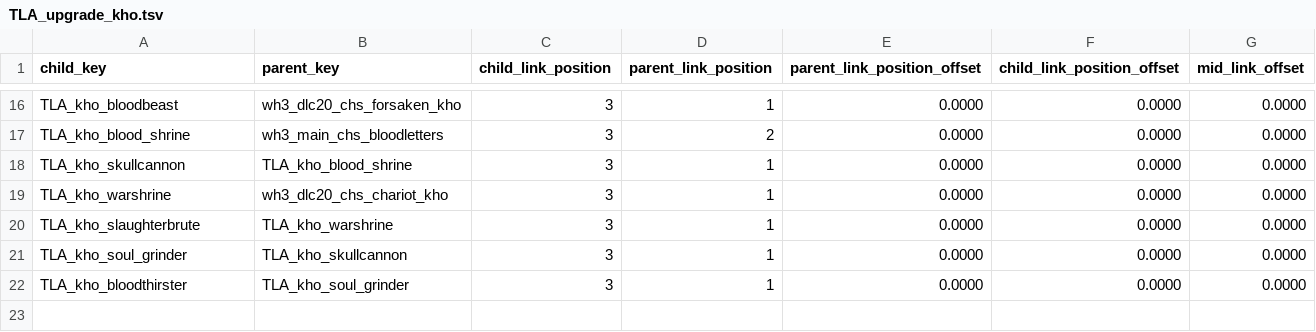
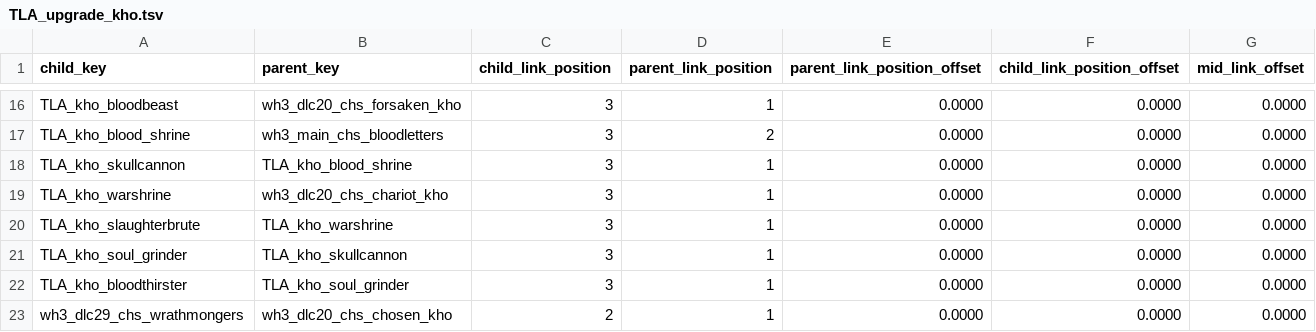
Before and after one commit to zverofaust/WarbandUpgradeExpanded, a TSV file: db/unit_upgrade_group_ui_links_tables/TLA_upgrade_kho.tsv, drawn as a sheet; only a part is shown, gaps mark what is left out.

Commit message:
Connect Khorne Chosen to Wrathmongers UI card

```diff
--- a/db/unit_upgrade_group_ui_links_tables/TLA_upgrade_kho.tsv
+++ b/db/unit_upgrade_group_ui_links_tables/TLA_upgrade_kho.tsv
@@ -22 +22,2 @@ TLA_kho_soul_grinder	TLA_kho_skullcannon	3	1	0.0000	0.0000	0.0000
 TLA_kho_bloodthirster	TLA_kho_soul_grinder	3	1	0.0000	0.0000	0.0000
+wh3_dlc29_chs_wrathmongers	wh3_dlc20_chs_chosen_kho	2	1	0.0000	0.0000	0.0000
```
